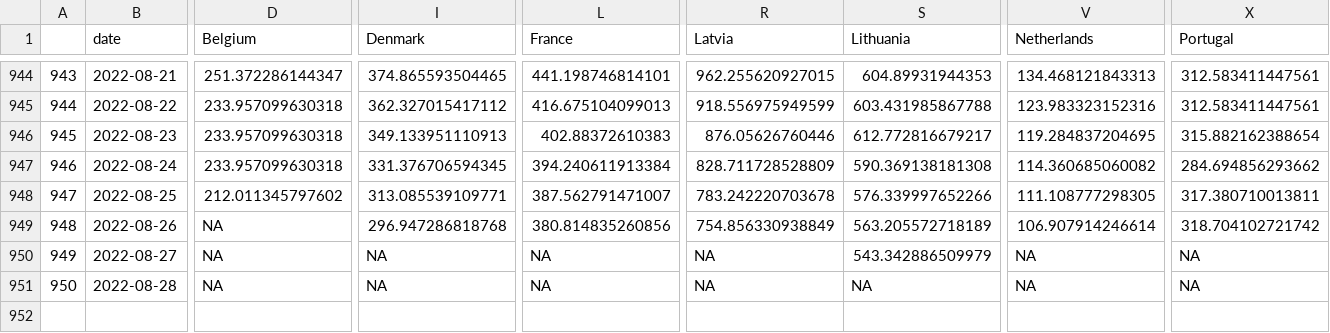
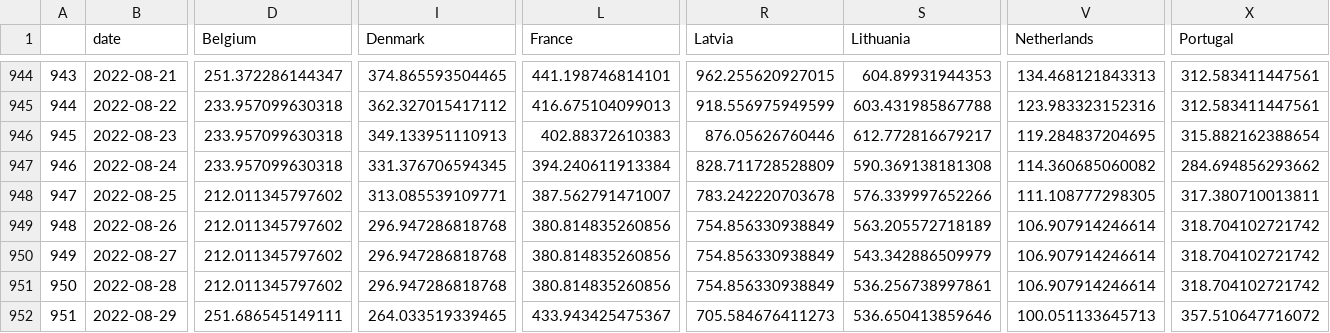
Before and after one commit to dfin-econ/dashboard, a CSV file: cases.csv, drawn as a sheet; only a part is shown, gaps mark what is left out; rows hold the shown columns only; the diff names each change by its address in the sheet, - before the commit and + after, or states it on an @@ line.

```diff
--- a/cases.csv
+++ b/cases.csv
-D949:D951 (Belgium): NA
+D949:D951 (Belgium): 212.011345797602
-I950:I951 (Denmark): NA
+I950:I951 (Denmark): 296.947286818768
-L950:L951 (France): NA
+L950:L951 (France): 380.814835260856
-R950:R951 (Latvia): NA
+R950:R951 (Latvia): 754.856330938849
-V950:V951 (Netherlands): NA
+V950:V951 (Netherlands): 106.907914246614
-X950:X951 (Portugal): NA
+X950:X951 (Portugal): 318.704102721742
-S951 (Lithuania): NA
+S951 (Lithuania): 536.256738997861
+row 952: 951 | 2022-08-29 | 251.686545149111 | 264.033519339465 | 433.943425475367 | 705.584676411273 | 536.650413859646 | 100.051133645713 | 357.510647716072
```
Also changed, not shown: cumulcases.csv, 1 other file.
